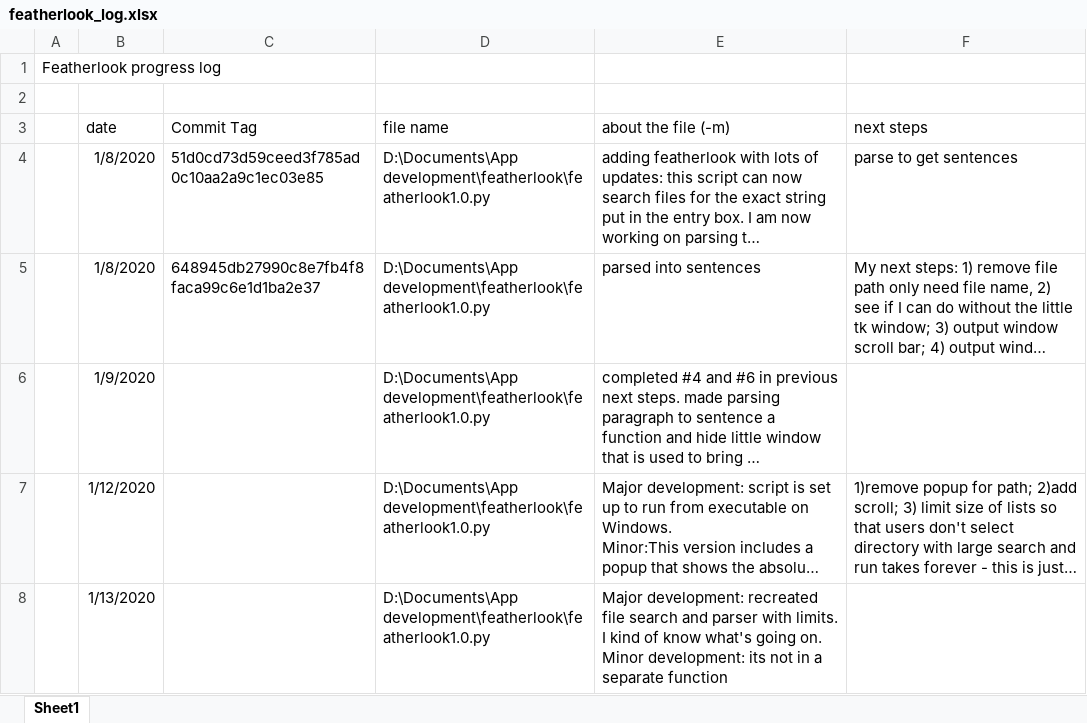
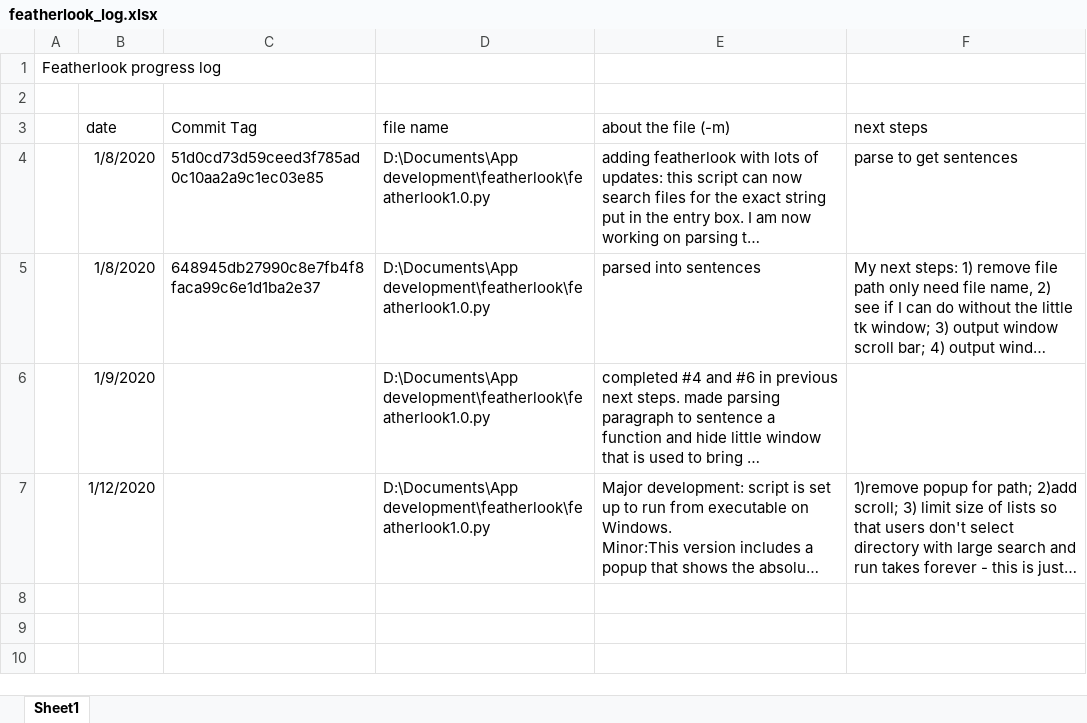
Before and after one commit to costa-rica/featherlook, an Excel workbook: featherlook_log.xlsx, sheet Sheet1, drawn as a sheet; long unchanged cells end in …; values as stored, in another font and other column widths than the file's, no borders; the diff names each change by its address in the sheet, - before the commit and + after, or states it on an @@ line.

```diff
--- a/featherlook_log.xlsx (sheet Sheet1)
+++ b/featherlook_log.xlsx (sheet Sheet1)
-row 8:  | 1/13/2020 |  | D:\Documents\App development\featherlook\featherlook1.0.py | Major development: recreated file search and parser with limits. I kind of know what's going on. Minor development: its not in a separate function
```
Also changed, not shown: 2 other files.
